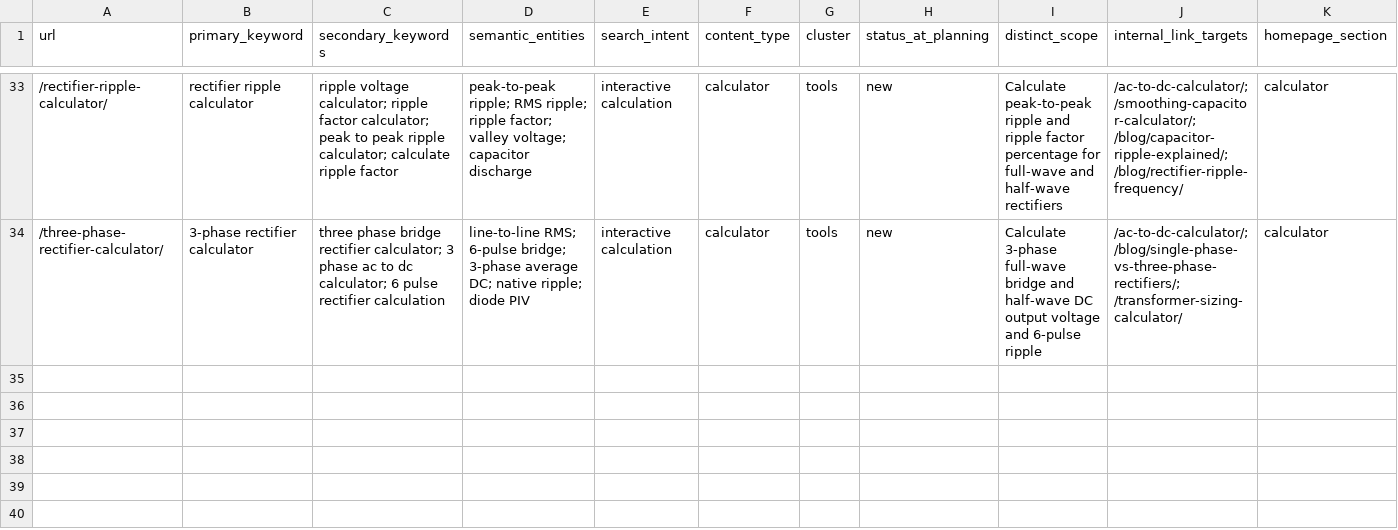
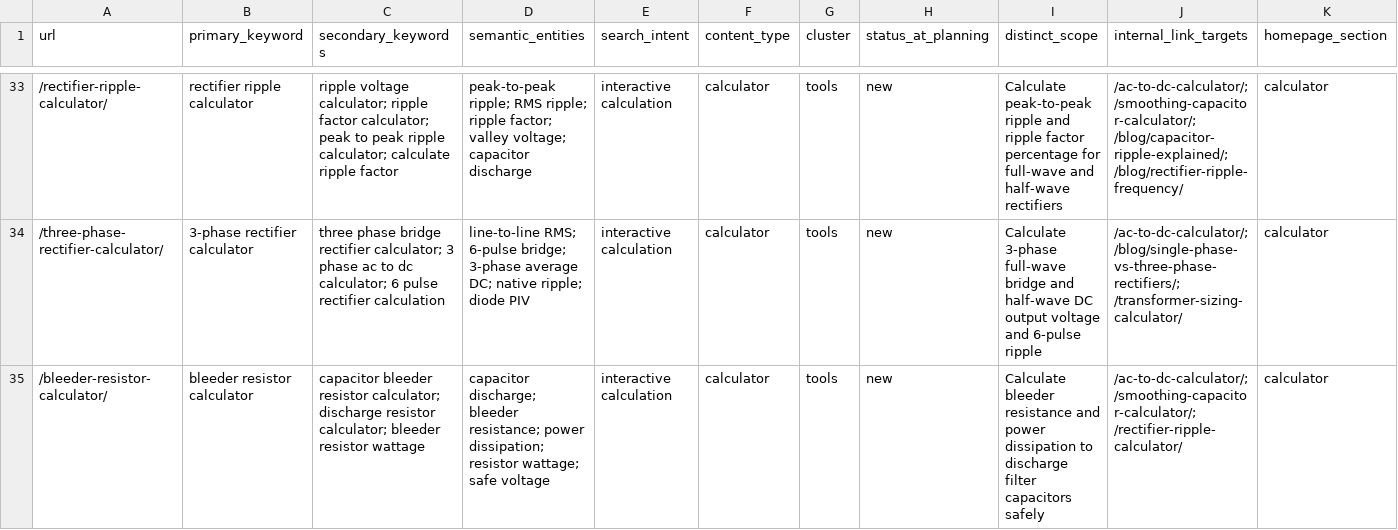
Before and after one commit to actodcconverter1-ai/actodcconverter, a CSV file: docs/research/KEYWORD-MAP.csv, drawn as a sheet; only a part is shown, gaps mark what is left out; rows hold the shown columns only; the diff names each change by its address in the sheet, - before the commit and + after, or states it on an @@ line.

Commit message:
feat(tools): add bleeder resistor safety calculator with 18-language support

```diff
--- a/docs/research/KEYWORD-MAP.csv
+++ b/docs/research/KEYWORD-MAP.csv
+row 35: /bleeder-resistor-calculator/ | bleeder resistor calculator | capacitor bleeder resistor calculator; discharge resistor calculator; bleeder resistor wattage | capacitor discharge; bleeder resistance; power dissipation; resistor wattage; safe voltage | interactive calculation | calculator | tools | new | Calculate bleeder resistance and power dissipation to discharge filter capacitors safely | /ac-to-dc-calculator/; /smoothing-capacitor-calculator/; /rectifier-ripple-calculator/ | calculator
```
Also changed, not shown: 29 other files.
